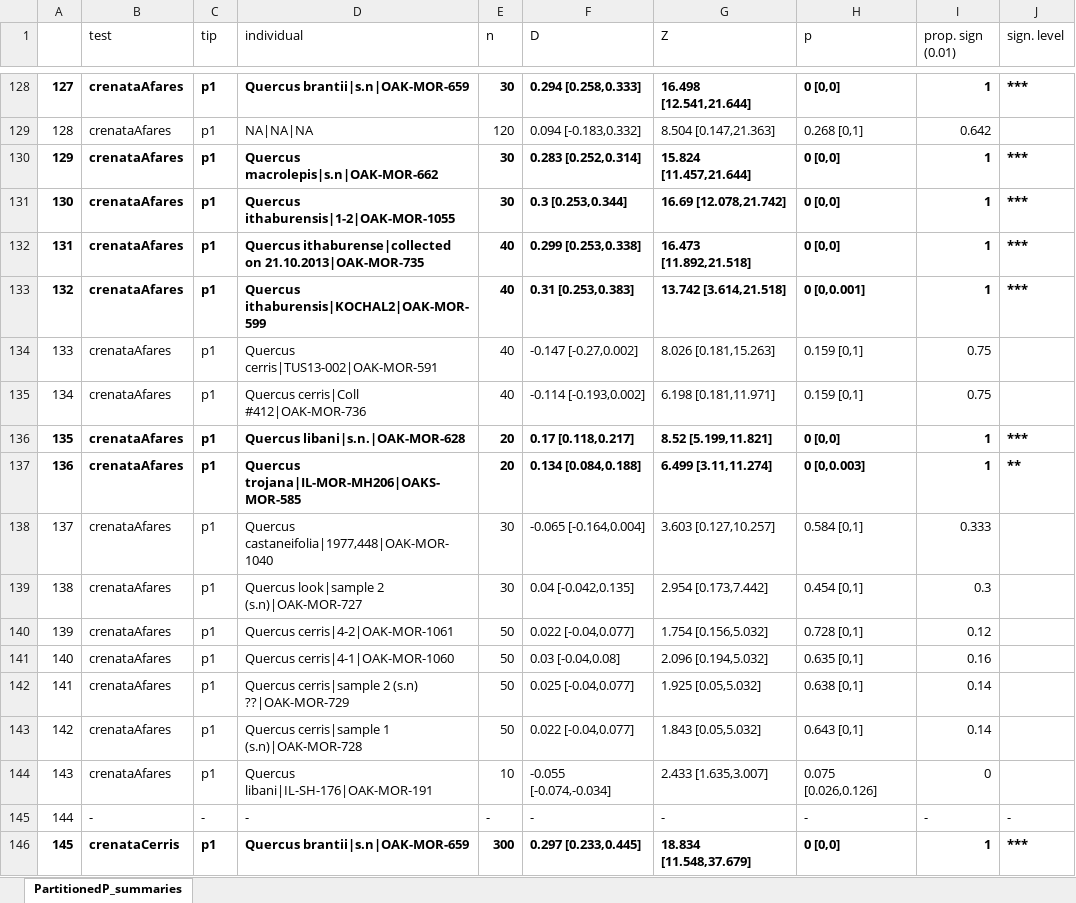
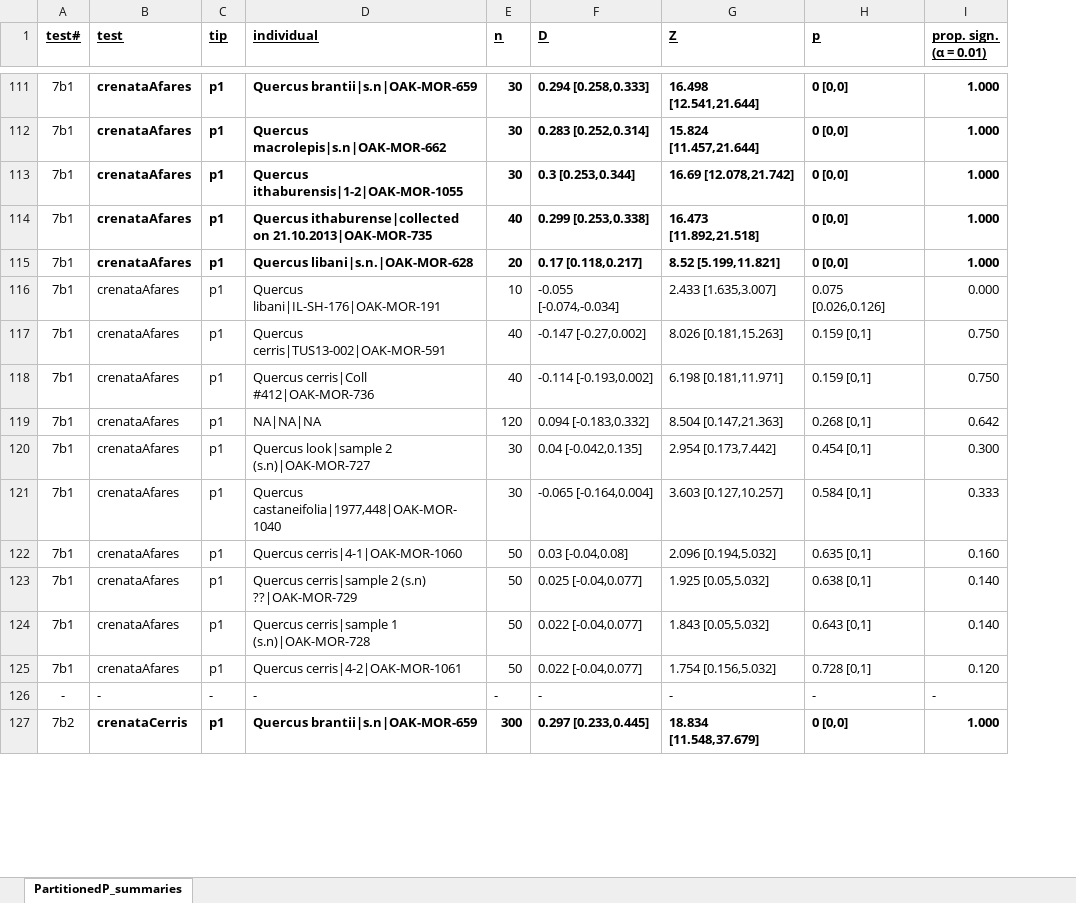
Before and after one commit to andrew-hipp/cerris-fbd, an Excel workbook: OUT/PartitionedP_summaries.ANNOT_2022-11-16.xlsx, sheet PartitionedP_summaries, drawn as a sheet; only a part is shown, gaps mark what is left out; values as stored, in another font and other column widths than the file's, no borders; removed rows and columns are numbered as before the commit, all else as after; the diff covers the shown part only; the diff names each change by its address in the sheet, - before the commit and + after, or states it on an @@ line.

```diff
--- a/OUT/PartitionedP_summaries.ANNOT_2022-11-16.xlsx (sheet PartitionedP_summaries)
+++ b/OUT/PartitionedP_summaries.ANNOT_2022-11-16.xlsx (sheet PartitionedP_summaries)
-column A, rows 128-130: 127 | 128 | 129; row 138: 137; rows 141-146: 140 | 141 | 142 | 143 | 144 | 145
+column A (test#), row 111: 7b1; rows 119-127: 7b1 | 7b1 | 7b1 | 7b1 | 7b1 | 7b1 | 7b1 | - | 7b2
-column J (sign. level), rows 128-130: *** |  | ***; rows 145-146: - | ***
@@ B1:I1 bold: off → on, underline: off → on @@
-I1: prop. sign (0.01)
+I1: prop. sign. (α = 0.01)
-I111 (prop. sign. (α = 0.01)): 1
+I111 (prop. sign. (α = 0.01)): 1.000
+row 112: 7b1 | crenataAfares | p1 | Quercus macrolepis|s.n|OAK-MOR-662 | 30 | 0.283 [0.252,0.314] | 15.824 [11.457,21.644] | 0 [0,0] | 1.000
+row 113: 7b1 | crenataAfares | p1 | Quercus ithaburensis|1-2|OAK-MOR-1055 | 30 | 0.3 [0.253,0.344] | 16.69 [12.078,21.742] | 0 [0,0] | 1.000
+row 114: 7b1 | crenataAfares | p1 | Quercus ithaburense|collected on 21.10.2013|OAK-MOR-735 | 40 | 0.299 [0.253,0.338] | 16.473 [11.892,21.518] | 0 [0,0] | 1.000
+row 115: 7b1 | crenataAfares | p1 | Quercus libani|s.n.|OAK-MOR-628 | 20 | 0.17 [0.118,0.217] | 8.52 [5.199,11.821] | 0 [0,0] | 1.000
+row 116: 7b1 | crenataAfares | p1 | Quercus libani|IL-SH-176|OAK-MOR-191 | 10 | -0.055 [-0.074,-0.034] | 2.433 [1.635,3.007] | 0.075 [0.026,0.126] | 0.000
+row 117: 7b1 | crenataAfares | p1 | Quercus cerris|TUS13-002|OAK-MOR-591 | 40 | -0.147 [-0.27,0.002] | 8.026 [0.181,15.263] | 0.159 [0,1] | 0.750
+row 118: 7b1 | crenataAfares | p1 | Quercus cerris|Coll #412|OAK-MOR-736 | 40 | -0.114 [-0.193,0.002] | 6.198 [0.181,11.971] | 0.159 [0,1] | 0.750
-B120:I120 bold: on
+B120:I120 bold: off
-D120 (individual): Quercus macrolepis|s.n|OAK-MOR-662
+D120 (individual): Quercus look|sample 2 (s.n)|OAK-MOR-727
-F120 (D): 0.283 [0.252,0.314]
+F120 (D): 0.04 [-0.042,0.135]
-G120 (Z): 15.824 [11.457,21.644]
+G120 (Z): 2.954 [0.173,7.442]
-H120 (p): 0 [0,0]
+H120 (p): 0.454 [0,1]
-I120 (prop. sign. (α = 0.01)): 1
+I120 (prop. sign. (α = 0.01)): 0.300
-row 131: 130 | crenataAfares | p1 | Quercus ithaburensis|1-2|OAK-MOR-1055 | 30 | 0.3 [0.253,0.344] | 16.69 [12.078,21.742] | 0 [0,0] | 1 | ***
-row 132: 131 | crenataAfares | p1 | Quercus ithaburense|collected on 21.10.2013|OAK-MOR-735 | 40 | 0.299 [0.253,0.338] | 16.473 [11.892,21.518] | 0 [0,0] | 1 | ***
-row 133: 132 | crenataAfares | p1 | Quercus ithaburensis|KOCHAL2|OAK-MOR-599 | 40 | 0.31 [0.253,0.383] | 13.742 [3.614,21.518] | 0 [0,0.001] | 1 | ***
-row 134: 133 | crenataAfares | p1 | Quercus cerris|TUS13-002|OAK-MOR-591 | 40 | -0.147 [-0.27,0.002] | 8.026 [0.181,15.263] | 0.159 [0,1] | 0.75
-row 135: 134 | crenataAfares | p1 | Quercus cerris|Coll #412|OAK-MOR-736 | 40 | -0.114 [-0.193,0.002] | 6.198 [0.181,11.971] | 0.159 [0,1] | 0.75
-row 136: 135 | crenataAfares | p1 | Quercus libani|s.n.|OAK-MOR-628 | 20 | 0.17 [0.118,0.217] | 8.52 [5.199,11.821] | 0 [0,0] | 1 | ***
-row 137: 136 | crenataAfares | p1 | Quercus trojana|IL-MOR-MH206|OAKS-MOR-585 | 20 | 0.134 [0.084,0.188] | 6.499 [3.11,11.274] | 0 [0,0.003] | 1 | **
-row 139: 138 | crenataAfares | p1 | Quercus look|sample 2 (s.n)|OAK-MOR-727 | 30 | 0.04 [-0.042,0.135] | 2.954 [0.173,7.442] | 0.454 [0,1] | 0.3
-row 140: 139 | crenataAfares | p1 | Quercus cerris|4-2|OAK-MOR-1061 | 50 | 0.022 [-0.04,0.077] | 1.754 [0.156,5.032] | 0.728 [0,1] | 0.12
-I122 (prop. sign. (α = 0.01)): 0.16
+I122 (prop. sign. (α = 0.01)): 0.160
-I123:I124 (prop. sign. (α = 0.01)): 0.14
+I123:I124 (prop. sign. (α = 0.01)): 0.140
-D125 (individual): Quercus libani|IL-SH-176|OAK-MOR-191
+D125 (individual): Quercus cerris|4-2|OAK-MOR-1061
-E125 (n): 10
+E125 (n): 50
-F125 (D): -0.055 [-0.074,-0.034]
+F125 (D): 0.022 [-0.04,0.077]
-G125 (Z): 2.433 [1.635,3.007]
+G125 (Z): 1.754 [0.156,5.032]
-H125 (p): 0.075 [0.026,0.126]
+H125 (p): 0.728 [0,1]
-I125 (prop. sign. (α = 0.01)): 0
+I125 (prop. sign. (α = 0.01)): 0.120
-I127 (prop. sign. (α = 0.01)): 1
+I127 (prop. sign. (α = 0.01)): 1.000
```
Also changed, not shown: 92 added rows, 91 removed rows, 36 moved rows, 16 edited cells and cell formats elsewhere in this sheet, 2 other files.
